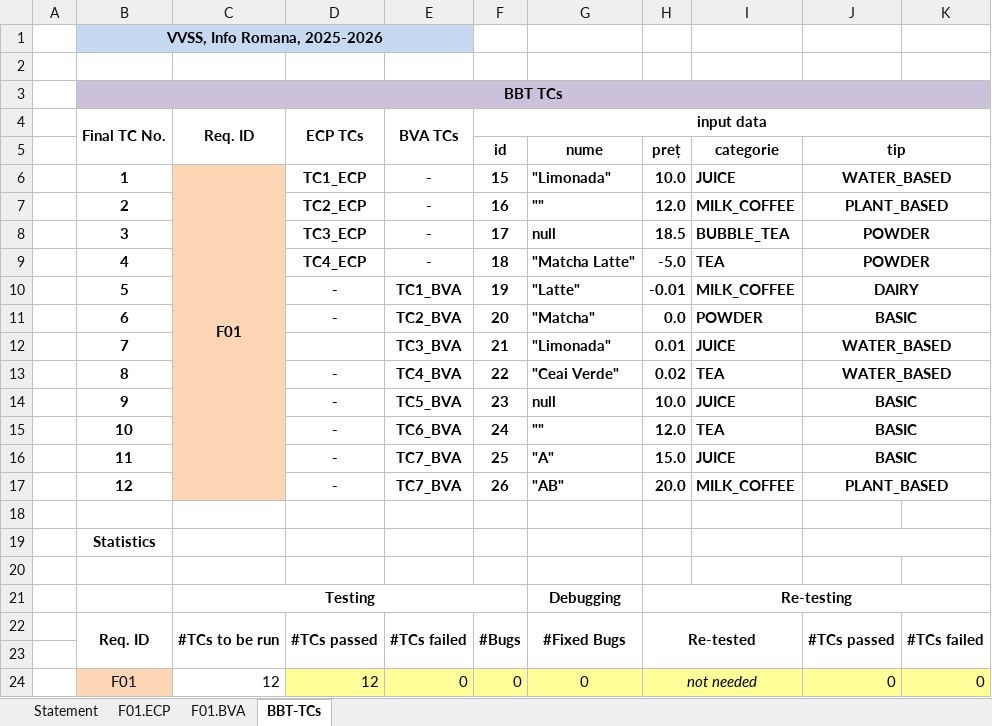
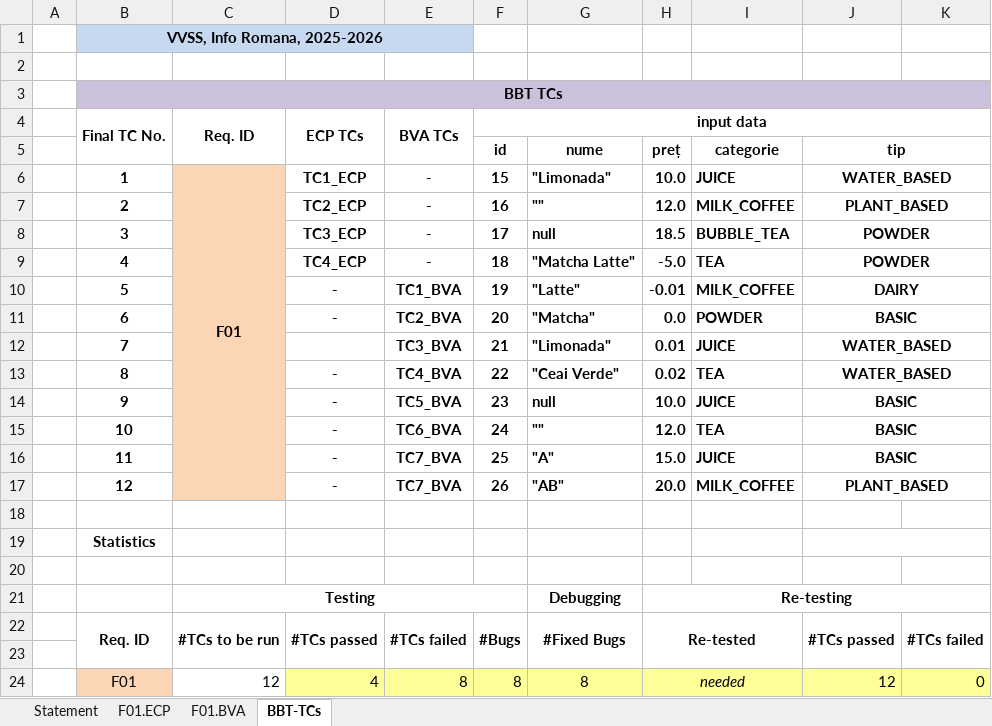
Before and after one commit to mariakovacs/VVSS-MyDrinkShop, an Excel workbook: docs/Lab02/Lab02_BBT_TCs_Form.xlsx, sheet BBT-TCs, drawn as a sheet; only a part is shown; values as stored, in another font and other column widths than the file's, no borders; the diff names each change by its address in the sheet, - before the commit and + after, or states it on an @@ line.

Commit message:
Lab02 actualizare

```diff
--- a/docs/Lab02/Lab02_BBT_TCs_Form.xlsx (sheet BBT-TCs)
+++ b/docs/Lab02/Lab02_BBT_TCs_Form.xlsx (sheet BBT-TCs)
-D24 (ECP TCs): 12
+D24 (ECP TCs): 4
-E24 (BVA TCs): 0
+E24 (BVA TCs): 8
-F24 (input data): 0
+F24 (input data): 8
-G24: 0
+G24: 8
-H24: not needed
+H24: needed
-J24: 0
+J24: 12
```
